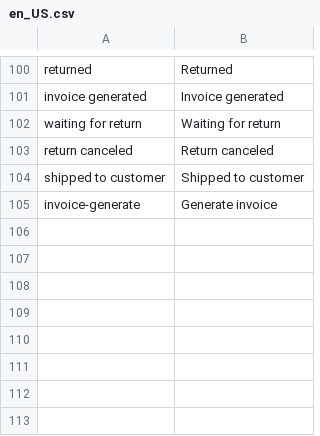
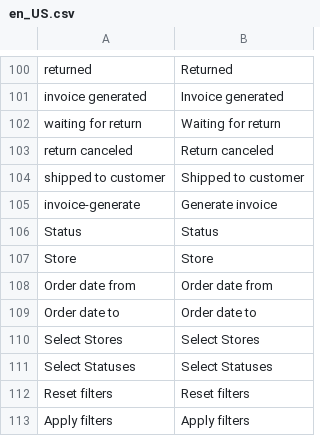
Before and after one commit to spryker/sales, a CSV file: data/translation/Zed/en_US.csv, drawn as a sheet; only a part is shown, gaps mark what is left out; the diff names each change by its address in the sheet, - before the commit and + after, or states it on an @@ line.

```diff
--- a/data/translation/Zed/en_US.csv
+++ b/data/translation/Zed/en_US.csv
+row 106: Status | Status
+row 107: Store | Store
+row 108: Order date from | Order date from
+row 109: Order date to | Order date to
+row 110: Select Stores | Select Stores
+row 111: Select Statuses | Select Statuses
+row 112: Reset filters | Reset filters
+row 113: Apply filters | Apply filters
```
Also changed, not shown: data/translation/Zed/de_DE.csv, 19 other files.
